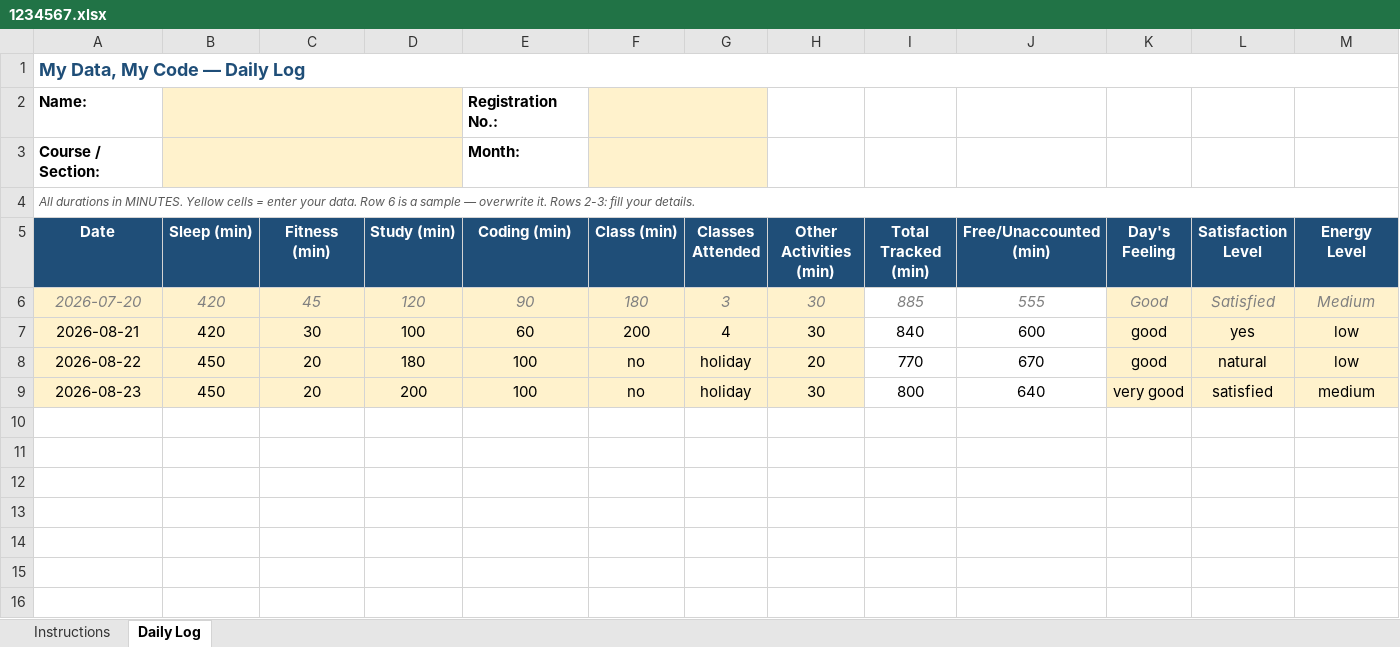
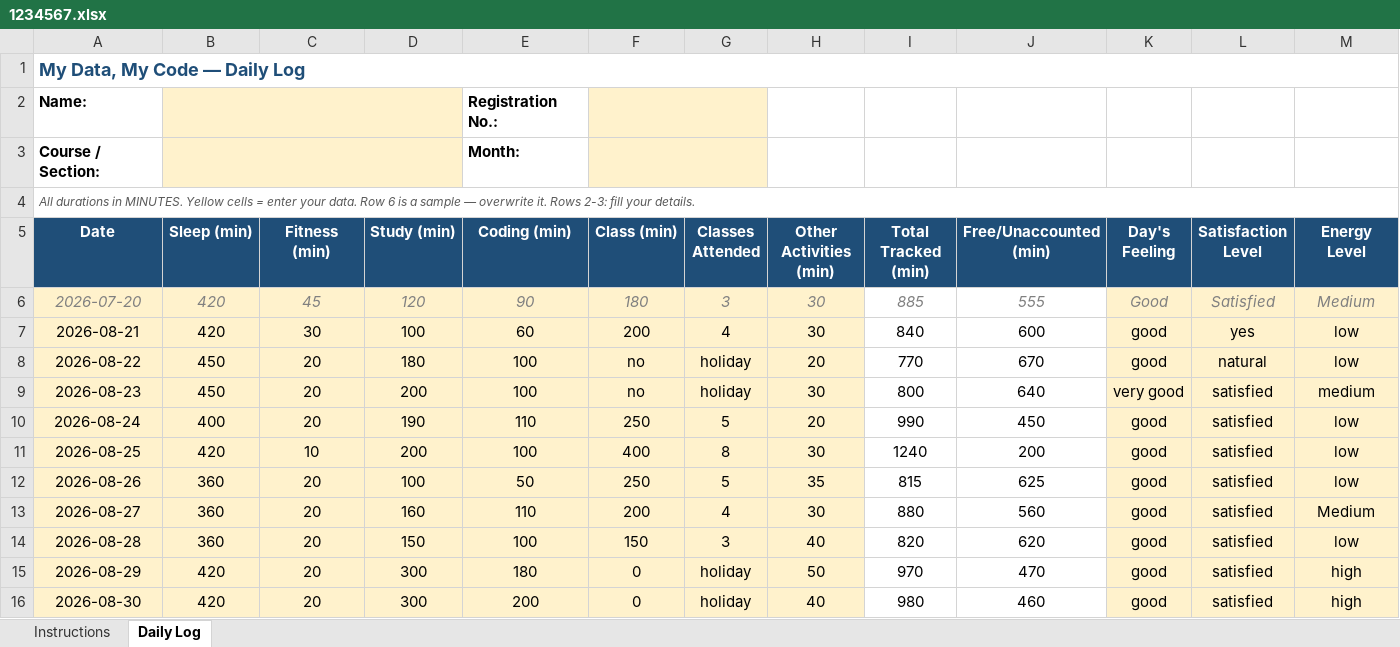
Before and after one commit to Saurabh-kumaar/776, an Excel workbook: 1234567.xlsx, sheet Daily Log, drawn as a sheet; only a part is shown; values as stored, in another font and other column widths than the file's, no borders; conditional formats not drawn; rows hold the shown columns only; the diff names each change by its address in the sheet, - before the commit and + after, or states it on an @@ line.

Commit message:
Add Excel file

```diff
--- a/1234567.xlsx (sheet Daily Log)
+++ b/1234567.xlsx (sheet Daily Log)
+row 10: 2026-08-24 | 400 | 20 | 190 | 110 | 250 | 5 | 20 | 990 | 450 | good | satisfied | low
+row 11: 2026-08-25 | 420 | 10 | 200 | 100 | 400 | 8 | 30 | 1240 | 200 | good | satisfied | low
+row 12: 2026-08-26 | 360 | 20 | 100 | 50 | 250 | 5 | 35 | 815 | 625 | good | satisfied | low
+row 13: 2026-08-27 | 360 | 20 | 160 | 110 | 200 | 4 | 30 | 880 | 560 | good | satisfied | Medium
+row 14: 2026-08-28 | 360 | 20 | 150 | 100 | 150 | 3 | 40 | 820 | 620 | good | satisfied | low
+row 15: 2026-08-29 | 420 | 20 | 300 | 180 | 0 | holiday | 50 | 970 | 470 | good | satisfied | high
+row 16: 2026-08-30 | 420 | 20 | 300 | 200 | 0 | holiday | 40 | 980 | 460 | good | satisfied | high
```
